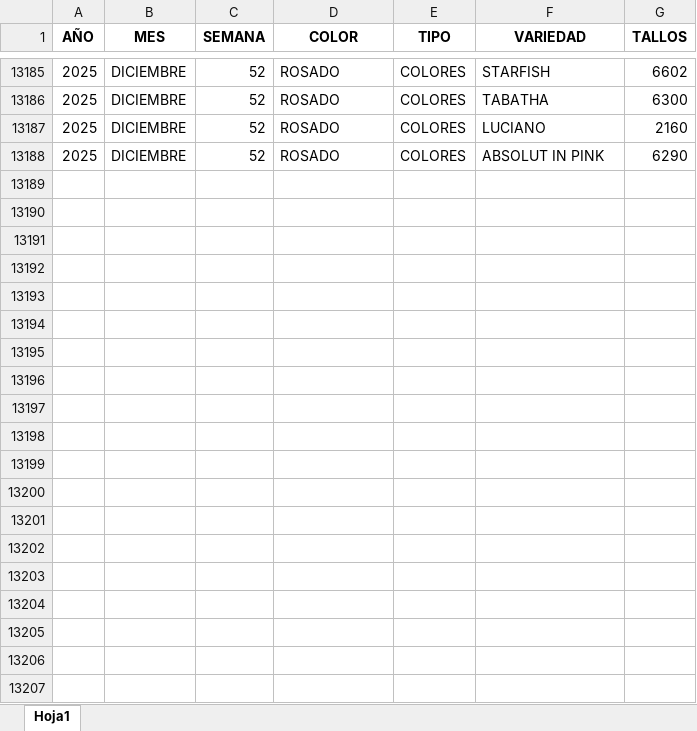
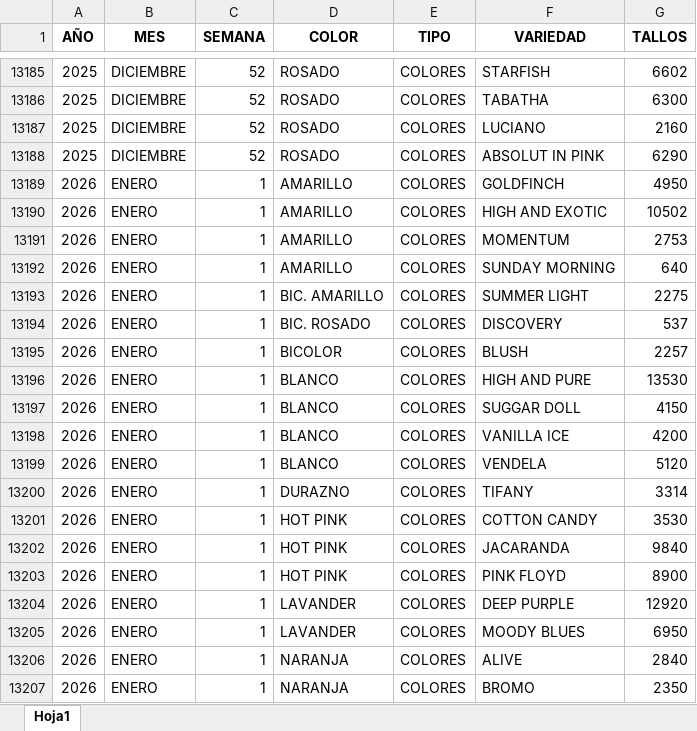
Before and after one commit to adminagricola/agricola-prediccion, an Excel workbook: produccion.xlsx, sheet Hoja1, drawn as a sheet; only a part is shown, gaps mark what is left out; values as stored, in another font and other column widths than the file's, no borders; the diff covers the shown part only; the diff names each change by its address in the sheet, - before the commit and + after, or states it on an @@ line.

```diff
--- a/produccion.xlsx (sheet Hoja1)
+++ b/produccion.xlsx (sheet Hoja1)
+row 13189: 2026 | ENERO | 1 | AMARILLO | COLORES | GOLDFINCH | 4950
+row 13190: 2026 | ENERO | 1 | AMARILLO | COLORES | HIGH AND EXOTIC | 10502
+row 13191: 2026 | ENERO | 1 | AMARILLO | COLORES | MOMENTUM | 2753
+row 13192: 2026 | ENERO | 1 | AMARILLO | COLORES | SUNDAY MORNING | 640
+row 13193: 2026 | ENERO | 1 | BIC. AMARILLO | COLORES | SUMMER LIGHT | 2275
+row 13194: 2026 | ENERO | 1 | BIC. ROSADO | COLORES | DISCOVERY | 537
+row 13195: 2026 | ENERO | 1 | BICOLOR | COLORES | BLUSH | 2257
+row 13196: 2026 | ENERO | 1 | BLANCO | COLORES | HIGH AND PURE | 13530
+row 13197: 2026 | ENERO | 1 | BLANCO | COLORES | SUGGAR DOLL | 4150
+row 13198: 2026 | ENERO | 1 | BLANCO | COLORES | VANILLA ICE | 4200
+row 13199: 2026 | ENERO | 1 | BLANCO | COLORES | VENDELA | 5120
+row 13200: 2026 | ENERO | 1 | DURAZNO | COLORES | TIFANY | 3314
+row 13201: 2026 | ENERO | 1 | HOT PINK | COLORES | COTTON CANDY | 3530
+row 13202: 2026 | ENERO | 1 | HOT PINK | COLORES | JACARANDA | 9840
+row 13203: 2026 | ENERO | 1 | HOT PINK | COLORES | PINK FLOYD | 8900
+row 13204: 2026 | ENERO | 1 | LAVANDER | COLORES | DEEP PURPLE | 12920
+row 13205: 2026 | ENERO | 1 | LAVANDER | COLORES | MOODY BLUES | 6950
+row 13206: 2026 | ENERO | 1 | NARANJA | COLORES | ALIVE | 2840
+row 13207: 2026 | ENERO | 1 | NARANJA | COLORES | BROMO | 2350
```
Also changed, not shown: 37 added rows elsewhere in this sheet, datos_reales.xlsx.
